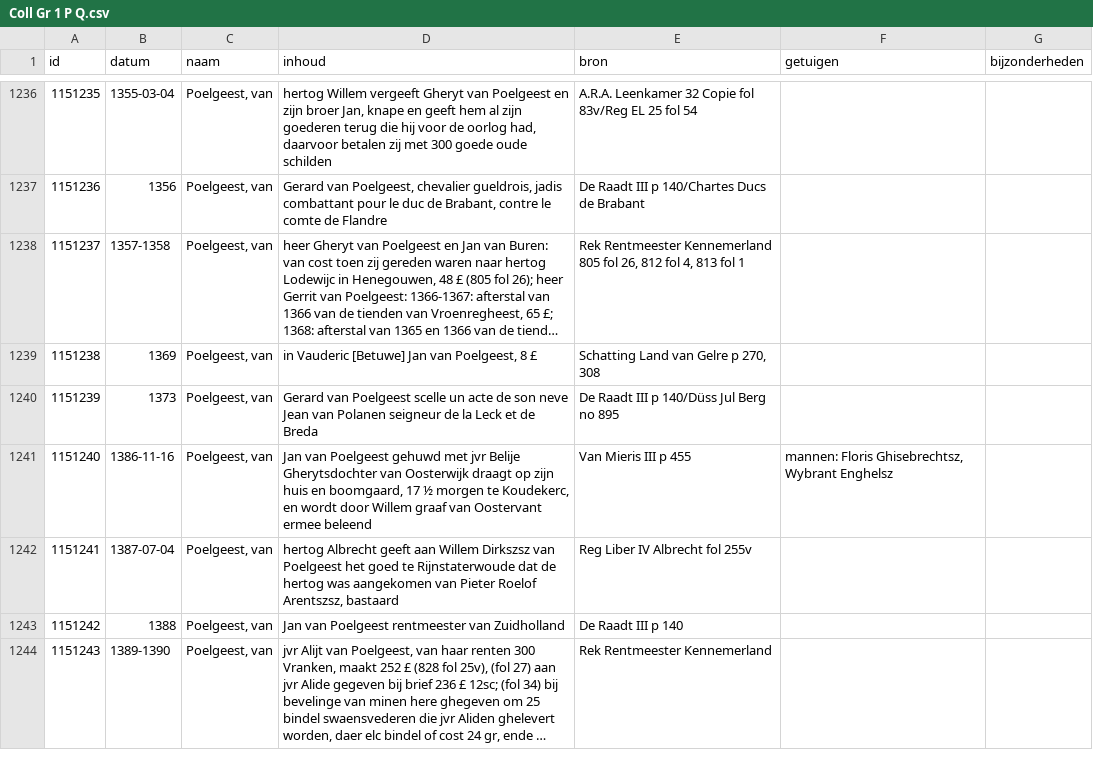
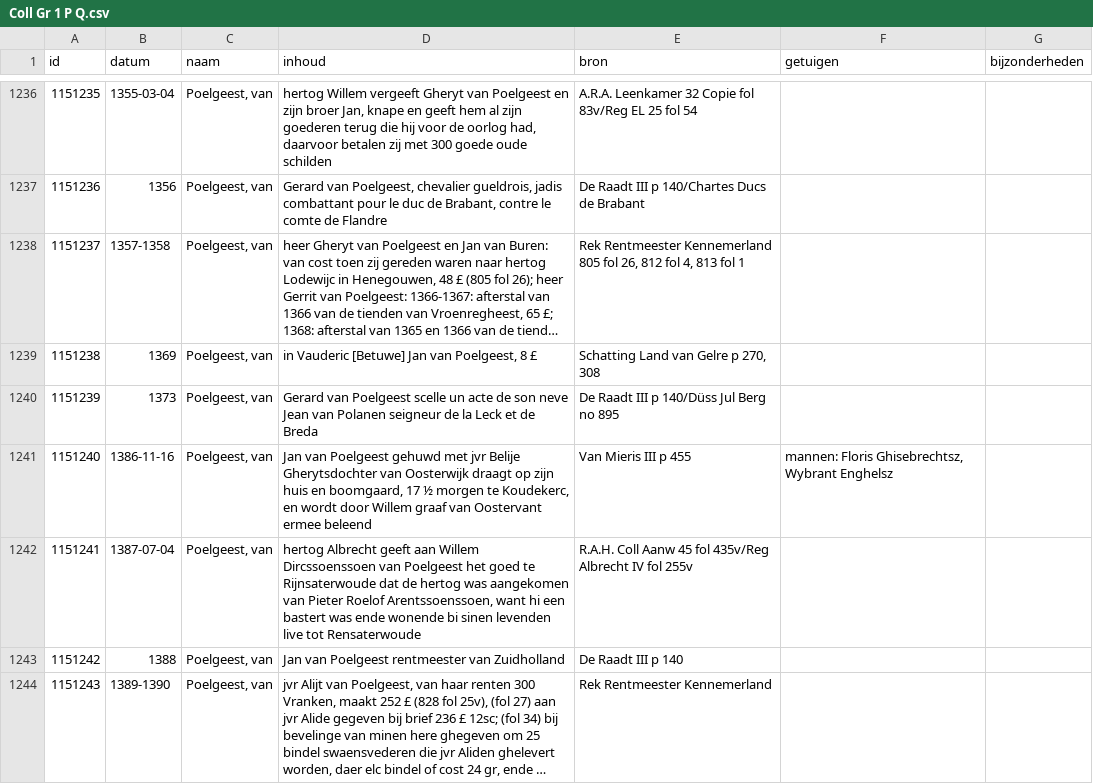
Before and after one commit to collectiegroesbeek/collectiegroesbeek-data, a CSV file: Coll Gr 1 P Q.csv, drawn as a sheet; only a part is shown, gaps mark what is left out; long unchanged cells end in …; the diff covers the shown part only.

```diff
--- a/Coll Gr 1 P Q.csv
+++ b/Coll Gr 1 P Q.csv
@@ -1241,3 +1241,3 @@ id,datum,naam,inhoud,bron,getuigen,bijzonderheden
 1151240,1386-11-16,"Poelgeest, van","Jan van Poelgeest gehuwd met jvr Belije Gherytsdochter van Oosterwijk draagt op zijn huis en boomgaard, 17 ½ morgen te Koudekerc, en wordt door Willem graaf van Oostervant ermee beleend",Van Mieris III p 455,"mannen: Floris Ghisebrechtsz, Wybrant Enghelsz",
-1151241,1387-07-04,"Poelgeest, van","hertog Albrecht geeft aan Willem Dirkszsz van Poelgeest het goed te Rijnstaterwoude dat de hertog was aangekomen van Pieter Roelof Arentszsz, bastaard ",Reg Liber IV Albrecht fol 255v,,
+1151241,1387-07-04,"Poelgeest, van","hertog Albrecht geeft aan Willem Dircssoenssoen van Poelgeest het goed te Rijnsaterwoude dat de hertog was aangekomen van Pieter Roelof Arentssoenssoen, want hi een bastert was ende wonende bi sinen levenden live tot Rensaterwoude",R.A.H. Coll Aanw 45 fol 435v/Reg Albrecht IV fol 255v,,
 1151242,1388,"Poelgeest, van",Jan van Poelgeest rentmeester van Zuidholland,De Raadt III p 140,,
```
Also changed, not shown: 12 edited cells elsewhere in this file, Coll Gr 1 E.csv, Coll Gr 1 F G.csv, 17 other files.
